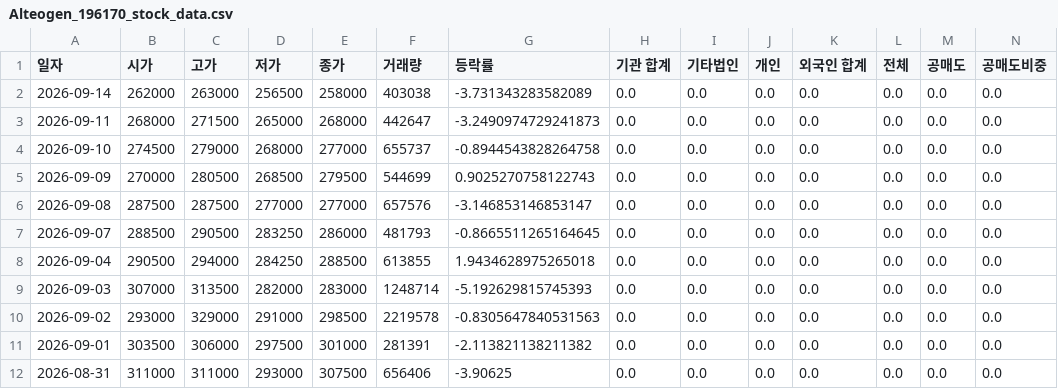
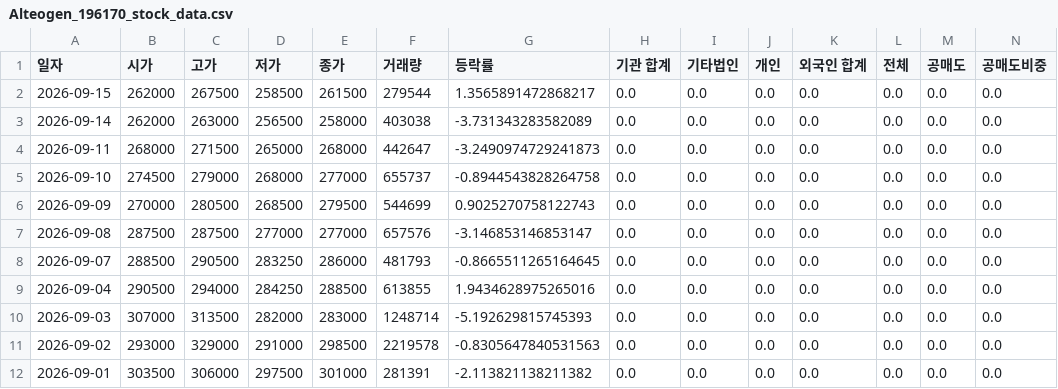
Before and after one commit to ccyun95/Pharma_bio_work, a CSV file: data/Alteogen_196170_stock_data.csv, drawn as a sheet; only a part is shown; the shorter side is filled out with more unchanged rows; addresses are those after the commit; rows hold the shown columns only; the diff names each change by its address in the sheet, - before the commit and + after, or states it on an @@ line.

```diff
--- a/data/Alteogen_196170_stock_data.csv
+++ b/data/Alteogen_196170_stock_data.csv
+row 2: 2026-09-15 | 262000 | 267500 | 258500 | 261500 | 279544 | 1.3565891472868217 | 0.0 | 0.0 | 0.0 | 0.0 | 0.0 | 0.0 | 0.0
-G9 (등락률): 1.9434628975265018
+G9 (등락률): 1.9434628975265016
```
Also changed, not shown: data/ABL_Bio_298380_stock_data.csv, data/April_Bio_397030_stock_data.csv, 22 other files.
